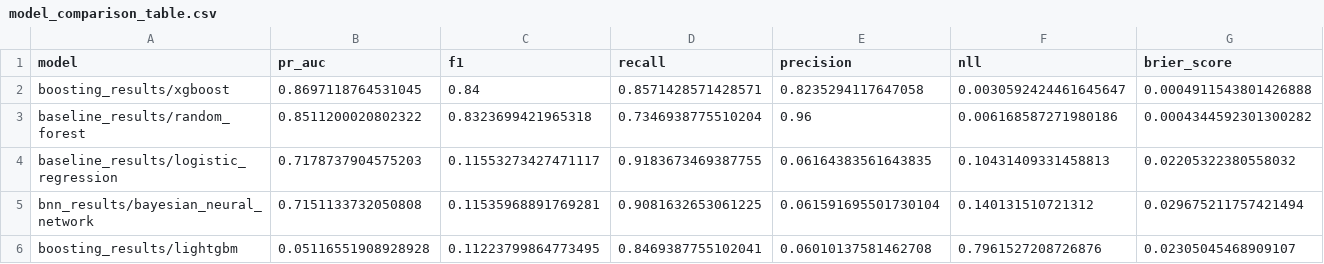
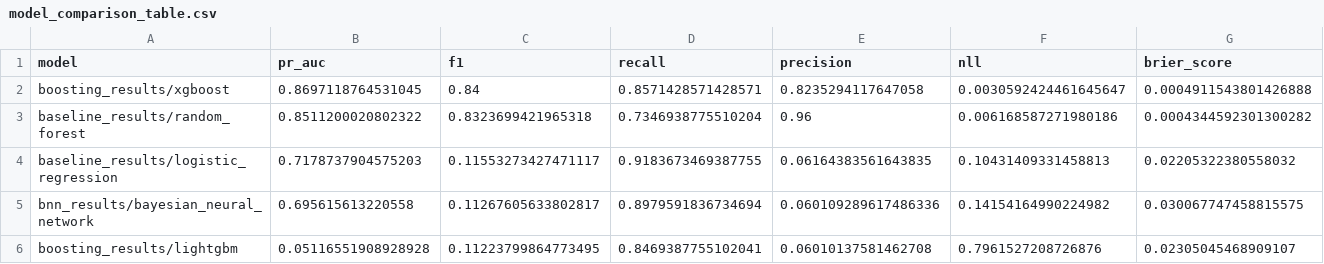
Before and after one commit to AntonioLDM17/Bayesian-Fraud-Detection, a CSV file: experiments/model_comparison_table.csv, drawn as a sheet; only a part is shown; the diff covers the shown part only; the diff names each change by its address in the sheet, - before the commit and + after, or states it on an @@ line.

```diff
--- a/experiments/model_comparison_table.csv
+++ b/experiments/model_comparison_table.csv
-B5 (pr_auc): 0.7151133732050808
+B5 (pr_auc): 0.695615613220558
-C5 (f1): 0.11535968891769281
+C5 (f1): 0.11267605633802817
-D5 (recall): 0.9081632653061225
+D5 (recall): 0.8979591836734694
-E5 (precision): 0.061591695501730104
+E5 (precision): 0.060109289617486336
-F5 (nll): 0.140131510721312
+F5 (nll): 0.14154164990224982
-G5 (brier_score): 0.029675211757421494
+G5 (brier_score): 0.030067747458815575
```
Also changed, not shown: 1 edited cell elsewhere in this file, 3 other files.
